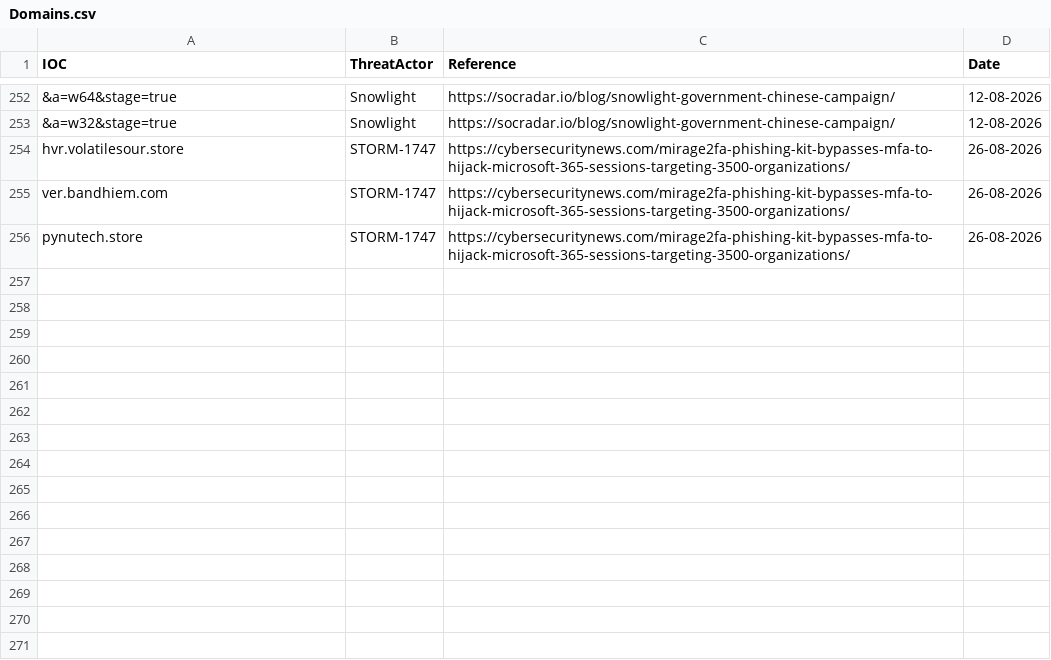
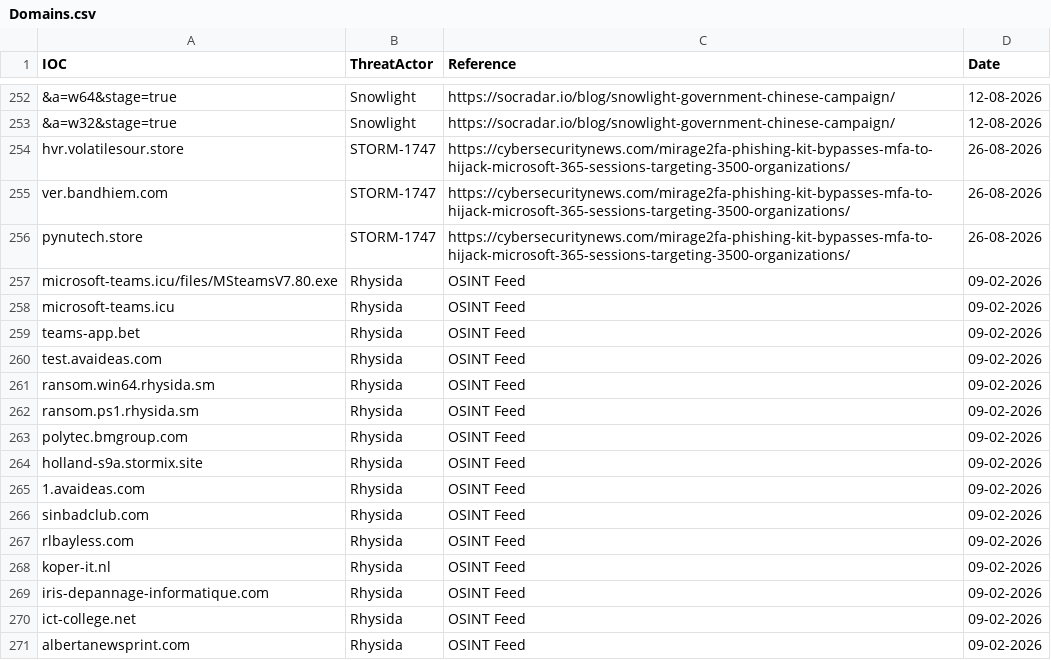
Before and after one commit to thflame/repo, a CSV file: Domains.csv, drawn as a sheet; only a part is shown, gaps mark what is left out.

Commit message:
Update Domains.csv

```diff
--- a/Domains.csv
+++ b/Domains.csv
@@ -256 +256,16 @@ ver.bandhiem.com,STORM-1747,https://cybersecuritynews.com/mirage2fa-phishing-kit
 pynutech.store,STORM-1747,https://cybersecuritynews.com/mirage2fa-phishing-kit-bypasses-mfa-to-hijack-microsoft-365-sessions-targeting-3500-organizations/,26-08-2026
+microsoft-teams.icu/files/MSteamsV7.80.exe,Rhysida,OSINT Feed,09-02-2026
+microsoft-teams.icu,Rhysida,OSINT Feed,09-02-2026
+teams-app.bet,Rhysida,OSINT Feed,09-02-2026
+test.avaideas.com,Rhysida,OSINT Feed,09-02-2026
+ransom.win64.rhysida.sm,Rhysida,OSINT Feed,09-02-2026
+ransom.ps1.rhysida.sm,Rhysida,OSINT Feed,09-02-2026
+polytec.bmgroup.com,Rhysida,OSINT Feed,09-02-2026
+holland-s9a.stormix.site,Rhysida,OSINT Feed,09-02-2026
+1.avaideas.com,Rhysida,OSINT Feed,09-02-2026
+sinbadclub.com,Rhysida,OSINT Feed,09-02-2026
+rlbayless.com,Rhysida,OSINT Feed,09-02-2026
+koper-it.nl,Rhysida,OSINT Feed,09-02-2026
+iris-depannage-informatique.com,Rhysida,OSINT Feed,09-02-2026
+ict-college.net,Rhysida,OSINT Feed,09-02-2026
+albertanewsprint.com,Rhysida,OSINT Feed,09-02-2026
```
